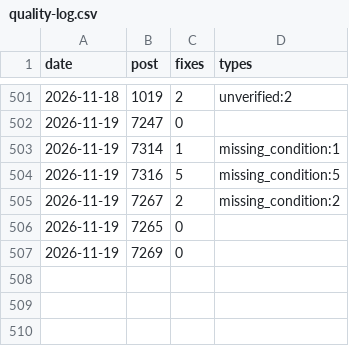
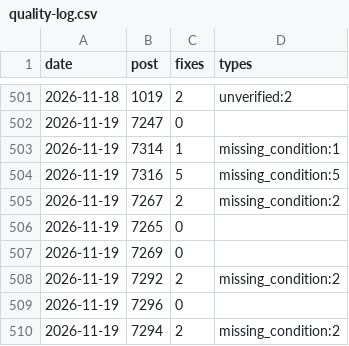
Before and after one commit to yoorimint/first-lab, a CSV file: automation/quality-log.csv, drawn as a sheet; only a part is shown, gaps mark what is left out; the diff names each change by its address in the sheet, - before the commit and + after, or states it on an @@ line.

```diff
--- a/automation/quality-log.csv
+++ b/automation/quality-log.csv
+row 508: 2026-11-19 | 7292 | 2 | missing_condition:2
+row 509: 2026-11-19 | 7296 | 0
+row 510: 2026-11-19 | 7294 | 2 | missing_condition:2
```
Also changed, not shown: 4 other files.
